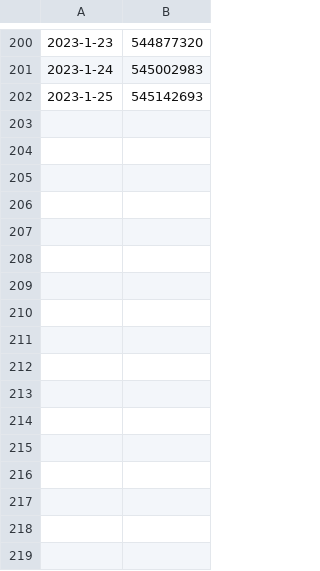
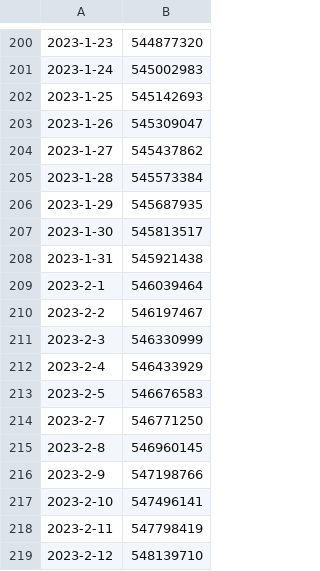
Before and after one commit to wvanderp/isOsmComplete, a CSV file: data/graphs/f86b36460a37c5a45dea617f3fbd10c18027319318d2283be3f8318a7a793bca.csv, drawn as a sheet; only a part is shown, gaps mark what is left out.

Commit message:
updated the data
updated the data

updated the data

updated the data

updated the data

updated the data

updated the data

updated the data

updated the data

updated the data

updated the data

updated the data

updated the data

updated the data

updated the data

updated the data

updated the data

updated the data

```diff
--- a/data/graphs/f86b36460a37c5a45dea617f3fbd10c18027319318d2283be3f8318a7a793bca.csv
+++ b/data/graphs/f86b36460a37c5a45dea617f3fbd10c18027319318d2283be3f8318a7a793bca.csv
@@ -202 +202,18 @@
 2023-1-25,545142693
+2023-1-26,545309047
+2023-1-27,545437862
+2023-1-28,545573384
+2023-1-29,545687935
+2023-1-30,545813517
+2023-1-31,545921438
+2023-2-1,546039464
+2023-2-2,546197467
+2023-2-3,546330999
+2023-2-4,546433929
+2023-2-5,546676583
+2023-2-7,546771250
+2023-2-8,546960145
+2023-2-9,547198766
+2023-2-10,547496141
+2023-2-11,547798419
+2023-2-12,548139710
```
Also changed, not shown: data/graphs/58ca58265cde4f8cc2d782abb54393103bd11a89e5c6fd65f2f066be8b3a9041.csv, data/graphs/8308f65b11b2f3da270e8cbac0702add3b032ce3350b9a4b3f0c504de7d5b0b2.csv, 14 other files.
